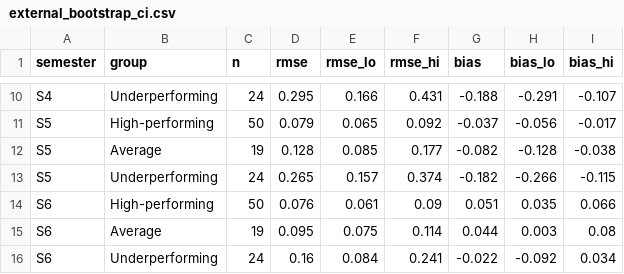
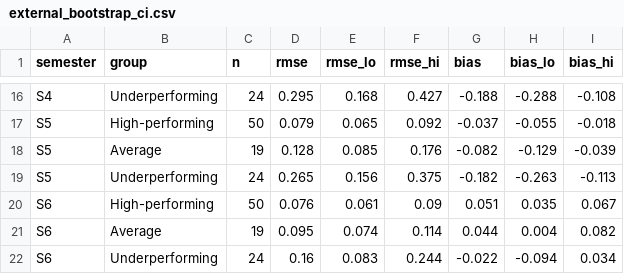
Before and after one commit to SayuriWitharana/GPA_Prediction_Framework, a CSV file: results/RQ1/external_bootstrap_ci.csv, drawn as a sheet; only a part is shown, gaps mark what is left out; addresses are those after the commit; the diff covers the shown part only; the diff names each change by its address in the sheet, - before the commit and + after, or states it on an @@ line.

```diff
--- a/results/RQ1/external_bootstrap_ci.csv
+++ b/results/RQ1/external_bootstrap_ci.csv
-E16 (rmse_lo): 0.166
+E16 (rmse_lo): 0.168
-F16 (rmse_hi): 0.431
+F16 (rmse_hi): 0.427
-H16 (bias_lo): -0.291
+H16 (bias_lo): -0.288
-I16 (bias_hi): -0.107
+I16 (bias_hi): -0.108
-H17 (bias_lo): -0.056
+H17 (bias_lo): -0.055
-I17 (bias_hi): -0.017
+I17 (bias_hi): -0.018
-F18 (rmse_hi): 0.177
+F18 (rmse_hi): 0.176
-H18 (bias_lo): -0.128
+H18 (bias_lo): -0.129
-I18 (bias_hi): -0.038
+I18 (bias_hi): -0.039
-E19 (rmse_lo): 0.157
+E19 (rmse_lo): 0.156
-F19 (rmse_hi): 0.374
+F19 (rmse_hi): 0.375
-H19 (bias_lo): -0.266
+H19 (bias_lo): -0.263
-I19 (bias_hi): -0.115
+I19 (bias_hi): -0.113
-I20 (bias_hi): 0.066
+I20 (bias_hi): 0.067
-E21 (rmse_lo): 0.075
+E21 (rmse_lo): 0.074
-H21 (bias_lo): 0.003
+H21 (bias_lo): 0.004
-I21 (bias_hi): 0.08
+I21 (bias_hi): 0.082
-E22 (rmse_lo): 0.084
+E22 (rmse_lo): 0.083
-F22 (rmse_hi): 0.241
+F22 (rmse_hi): 0.244
-H22 (bias_lo): -0.092
+H22 (bias_lo): -0.094
```
Also changed, not shown: 6 added rows and 24 edited cells elsewhere in this file, 12 other files.
